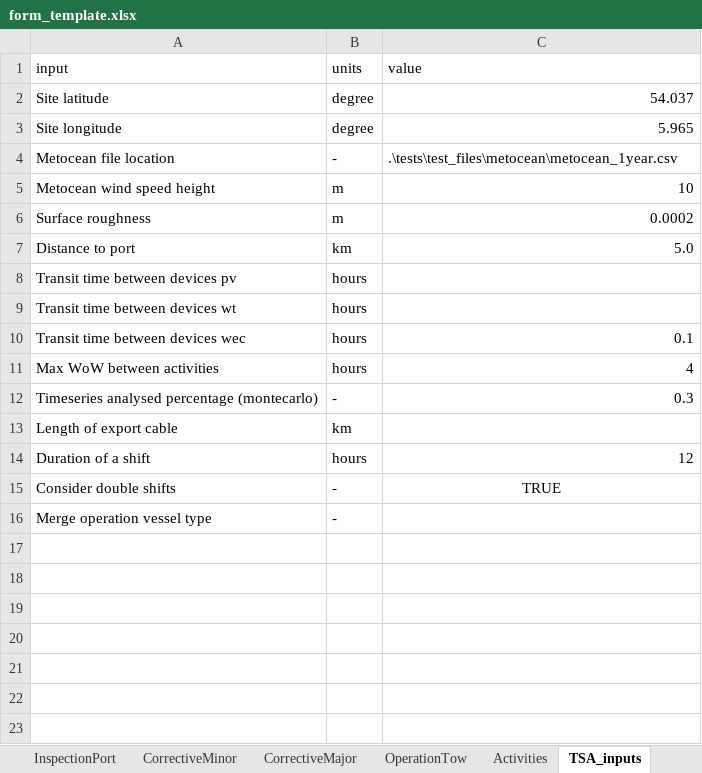
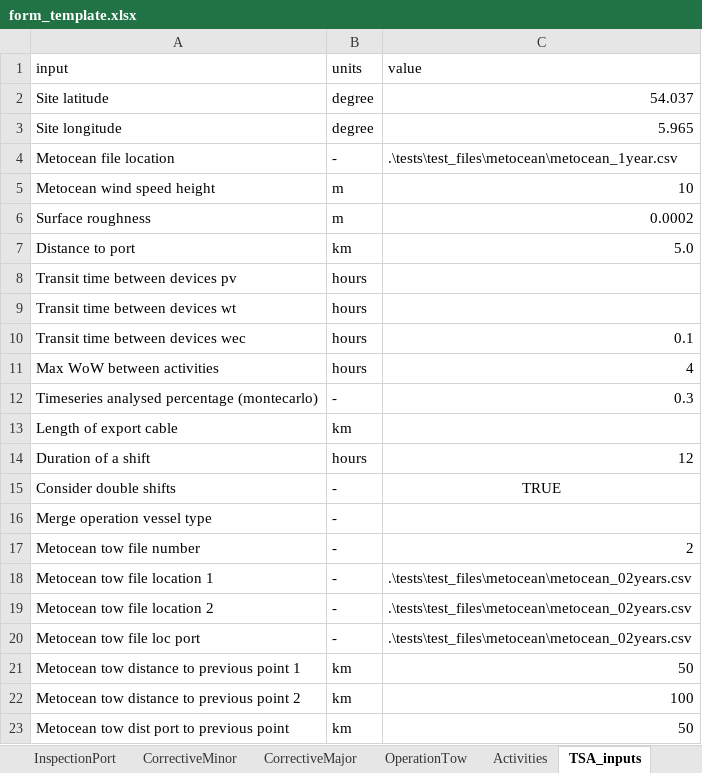
Before and after one commit to WavEC-Offshore-Renewables/oriom, an Excel workbook: form_template.xlsx, sheet TSA_inputs, drawn as a sheet; values as stored, in another font and other column widths than the file's, no borders; the diff names each change by its address in the sheet, - before the commit and + after, or states it on an @@ line.

Commit message:
Feat: Addition of mutiple file distance

```diff
--- a/form_template.xlsx (sheet TSA_inputs)
+++ b/form_template.xlsx (sheet TSA_inputs)
+row 17: Metocean tow file number | - | 2
+row 18: Metocean tow file location 1 | - | .\tests\test_files\metocean\metocean_02years.csv
+row 19: Metocean tow file location 2 | - | .\tests\test_files\metocean\metocean_02years.csv
+row 20: Metocean tow file loc port | - | .\tests\test_files\metocean\metocean_02years.csv
+row 21: Metocean tow distance to previous point 1 | km | 50
+row 22: Metocean tow distance to previous point 2 | km | 100
+row 23: Metocean tow dist port to previous point | km | 50
```
Also changed, not shown: sheet SA_Failures, 12 other files.
